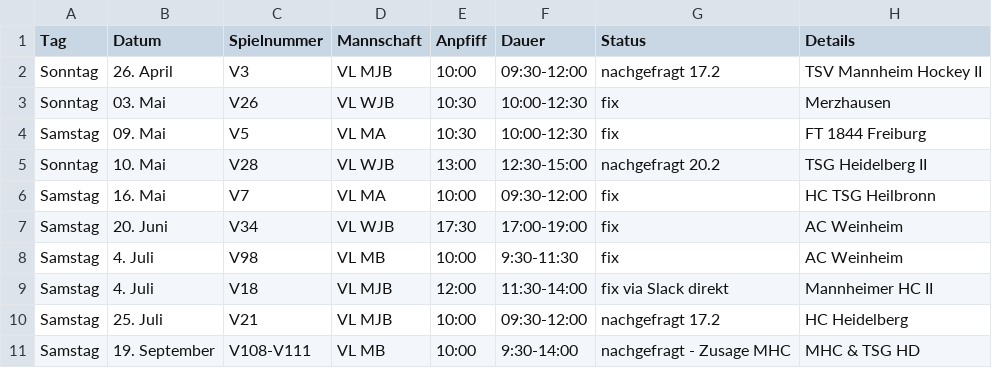
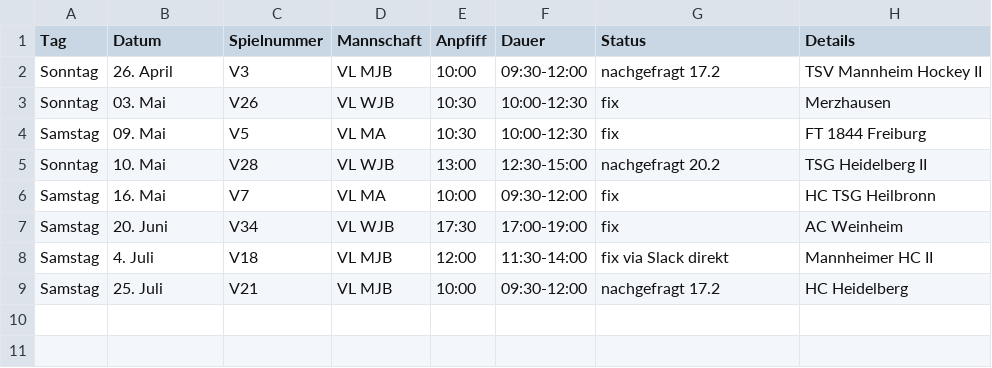
Before and after one commit to feldsaison/ka_feldsaison_2019, a CSV file: 2020/planung.csv, drawn as a sheet; the diff names each change by its address in the sheet, - before the commit and + after, or states it on an @@ line.

Commit message:
Löschen der MB VL wegen neuen Spielplans

```diff
--- a/2020/planung.csv
+++ b/2020/planung.csv
-row 8: Samstag | 4. Juli | V98 | VL MB | 10:00 | 9:30-11:30 | fix | AC Weinheim
-row 11: Samstag | 19. September | V108-V111 | VL MB | 10:00 | 9:30-14:00 | nachgefragt - Zusage MHC | MHC & TSG HD
```
